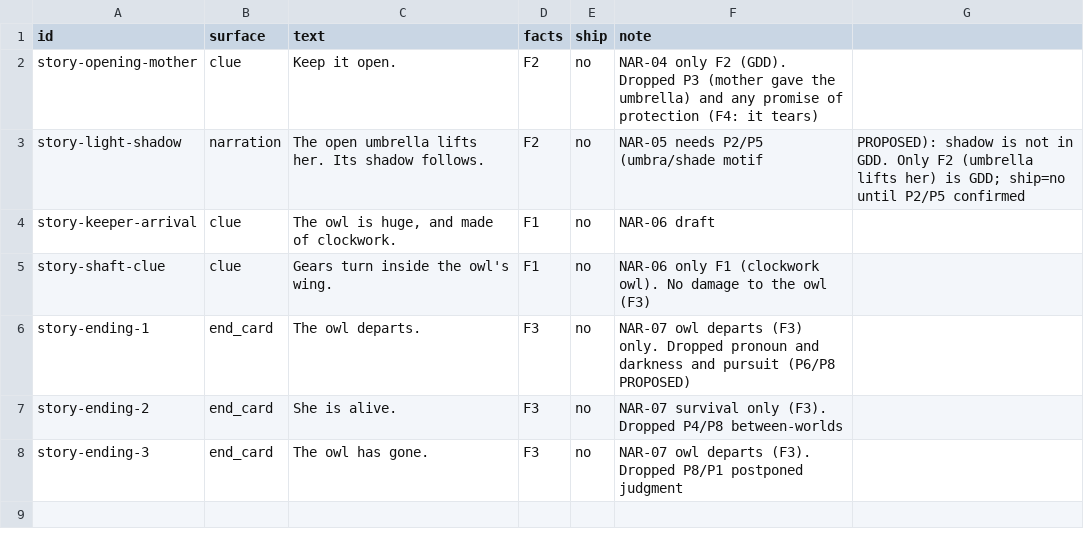
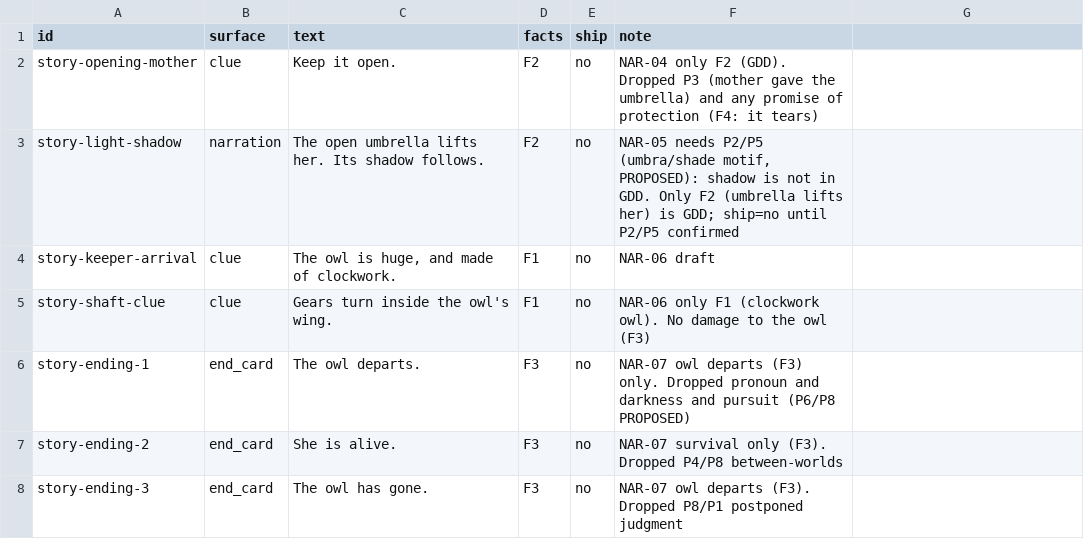
Before and after one commit to joshdrochon/UmbrellaElla, a CSV file: pipeline/story/lines.csv, drawn as a sheet.

```diff
--- a/pipeline/story/lines.csv
+++ b/pipeline/story/lines.csv
@@ -2,3 +2,3 @@ id,surface,text,facts,ship,note
 story-opening-mother,clue,Keep it open.,F2,no,NAR-04 only F2 (GDD). Dropped P3 (mother gave the umbrella) and any promise of protection (F4: it tears)
-story-light-shadow,narration,The open umbrella lifts her. Its shadow follows.,F2,no,NAR-05 needs P2/P5 (umbra/shade motif, PROPOSED): shadow is not in GDD. Only F2 (umbrella lifts her) is GDD; ship=no until P2/P5 confirmed
+story-light-shadow,narration,The open umbrella lifts her. Its shadow follows.,F2,no,"NAR-05 needs P2/P5 (umbra/shade motif, PROPOSED): shadow is not in GDD. Only F2 (umbrella lifts her) is GDD; ship=no until P2/P5 confirmed"
 story-keeper-arrival,clue,"The owl is huge, and made of clockwork.",F1,no,NAR-06 draft
```
